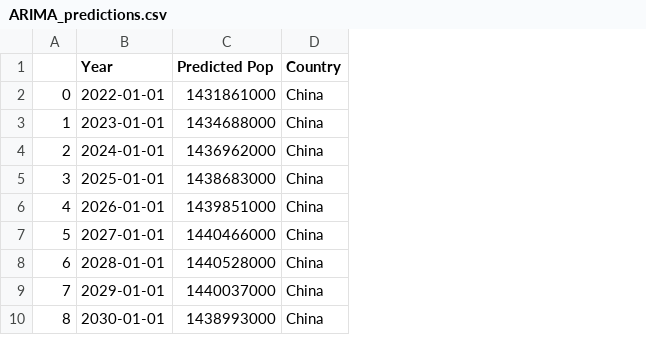
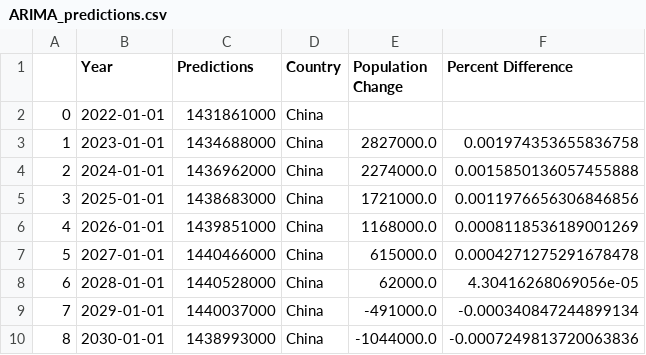
Before and after one commit to dkristek/UN_Country_Population_Growth, a CSV file: Visualizations/ARIMA_predictions.csv, drawn as a sheet; only a part is shown; the diff names each change by its address in the sheet, - before the commit and + after, or states it on an @@ line.

```diff
--- a/Visualizations/ARIMA_predictions.csv
+++ b/Visualizations/ARIMA_predictions.csv
+column E (Population Change), rows 3-10: 2827000.0 | 2274000.0 | 1721000.0 | 1168000.0 | 615000.0 | 62000.0 | -491000.0 | -1044000.0
+column F (Percent Difference), rows 3-10: 0.001974353655836758 | 0.0015850136057455888 | 0.0011976656306846856 | 0.0008118536189001269 | 0.0004271275291678478 | 4.30416268069056e-05 | -0.000340847244899134 | -0.0007249813720063836
-C1: Predicted Pop
+C1: Predictions
```
Also changed, not shown: Visualizations/ARIMA_testing.csv, Visualizations/globalPop2022.csv, 5 other files.
